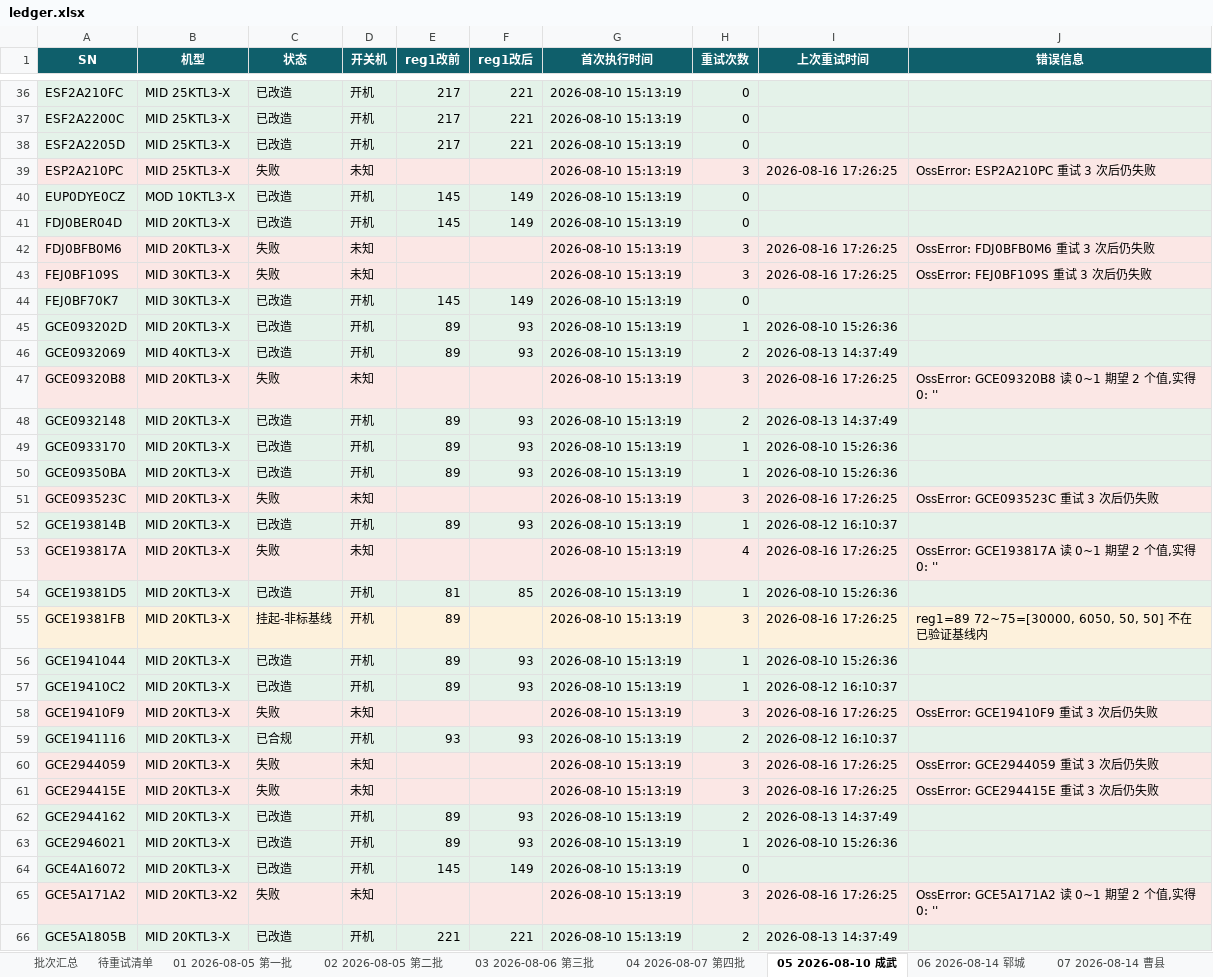
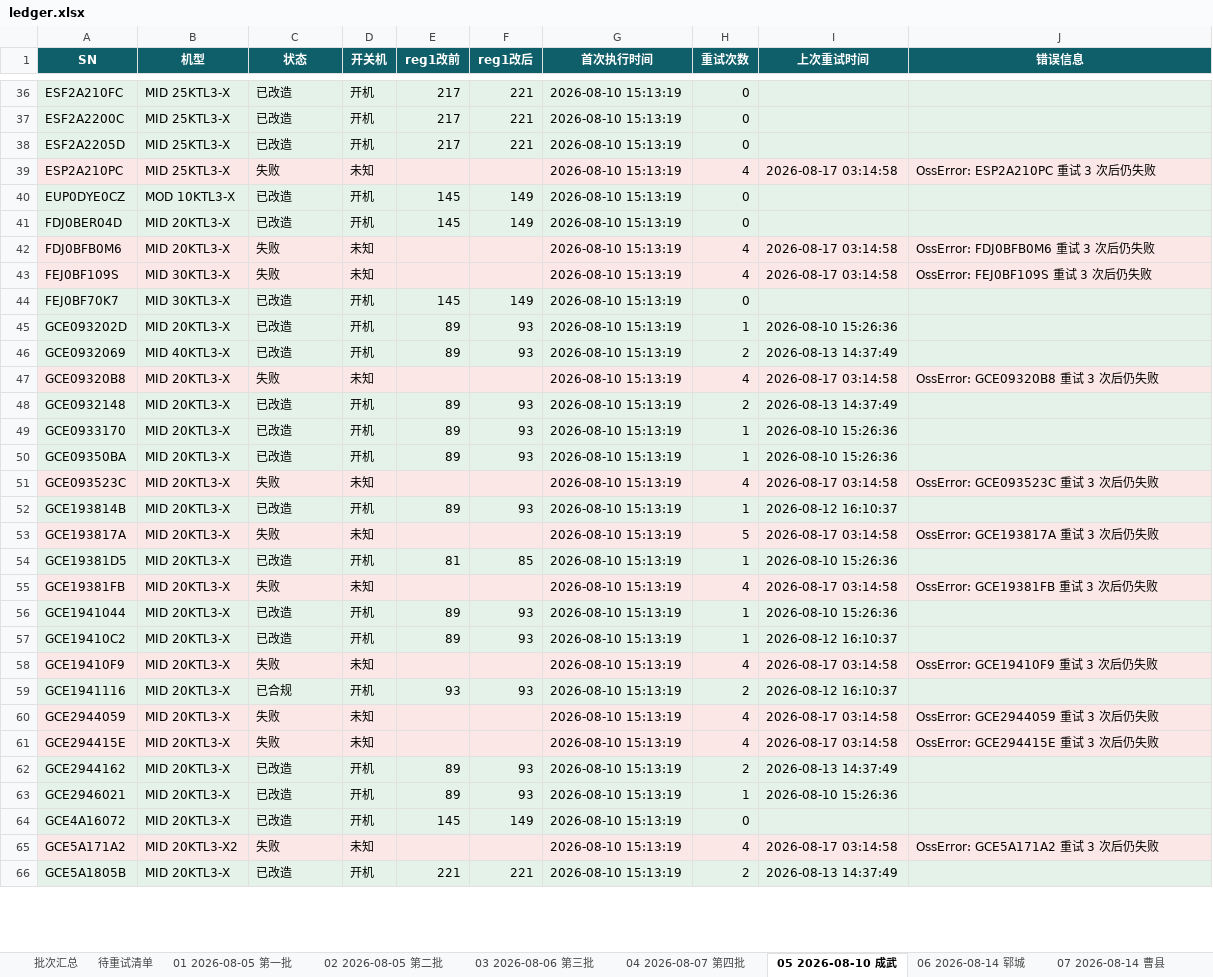
Before and after one commit to Lomolanisgo/Growatt-SGCCSD, an Excel workbook: ledger.xlsx, sheet 05 2026-08-10 成武, drawn as a sheet; only a part is shown, gaps mark what is left out; values as stored, in another font and other column widths than the file's, no borders; the diff covers the shown part only; the diff names each change by its address in the sheet, - before the commit and + after, or states it on an @@ line.

```diff
--- a/ledger.xlsx (sheet 05 2026-08-10 成武)
+++ b/ledger.xlsx (sheet 05 2026-08-10 成武)
-H39 (重试次数): 3
+H39 (重试次数): 4
-I39 (上次重试时间): 2026-08-16 17:26:25
+I39 (上次重试时间): 2026-08-17 03:14:58
-H42:H43 (重试次数): 3
+H42:H43 (重试次数): 4
-I42:I43 (上次重试时间): 2026-08-16 17:26:25
+I42:I43 (上次重试时间): 2026-08-17 03:14:58
-H47 (重试次数): 3
+H47 (重试次数): 4
-I47 (上次重试时间): 2026-08-16 17:26:25
+I47 (上次重试时间): 2026-08-17 03:14:58
-J47 (错误信息): OssError: GCE09320B8 读 0~1 期望 2 个值,实得 0: ''
+J47 (错误信息): OssError: GCE09320B8 重试 3 次后仍失败
-H51 (重试次数): 3
+H51 (重试次数): 4
-I51 (上次重试时间): 2026-08-16 17:26:25
+I51 (上次重试时间): 2026-08-17 03:14:58
-H53 (重试次数): 4
+H53 (重试次数): 5
-I53 (上次重试时间): 2026-08-16 17:26:25
+I53 (上次重试时间): 2026-08-17 03:14:58
-J53 (错误信息): OssError: GCE193817A 读 0~1 期望 2 个值,实得 0: ''
+J53 (错误信息): OssError: GCE193817A 重试 3 次后仍失败
-C55 (状态): 挂起-非标基线
+C55 (状态): 失败
-D55 (开关机): 开机
+D55 (开关机): 未知
-E55 (reg1改前): 89
+E55 (reg1改前): (empty)
-H55 (重试次数): 3
+H55 (重试次数): 4
-I55 (上次重试时间): 2026-08-16 17:26:25
+I55 (上次重试时间): 2026-08-17 03:14:58
-J55 (错误信息): reg1=89 72~75=[30000, 6050, 50, 50] 不在已验证基线内
+J55 (错误信息): OssError: GCE19381FB 重试 3 次后仍失败
-H58 (重试次数): 3
+H58 (重试次数): 4
-I58 (上次重试时间): 2026-08-16 17:26:25
+I58 (上次重试时间): 2026-08-17 03:14:58
-H60:H61 (重试次数): 3
+H60:H61 (重试次数): 4
-I60:I61 (上次重试时间): 2026-08-16 17:26:25
+I60:I61 (上次重试时间): 2026-08-17 03:14:58
-H65 (重试次数): 3
+H65 (重试次数): 4
-I65 (上次重试时间): 2026-08-16 17:26:25
+I65 (上次重试时间): 2026-08-17 03:14:58
-J65 (错误信息): OssError: GCE5A171A2 读 0~1 期望 2 个值,实得 0: ''
+J65 (错误信息): OssError: GCE5A171A2 重试 3 次后仍失败
```
Also changed, not shown: 294 edited cells elsewhere in this sheet, sheet 待重试清单, sheet 03 2026-08-06 第三批, sheet 09 2026-08-16 单县, sheet 04 2026-08-07 第四批, sheet 06 2026-08-14 郓城, sheet 08 2026-08-16 定陶, 4 more sheets, other sheet tabs, 1 other file.
